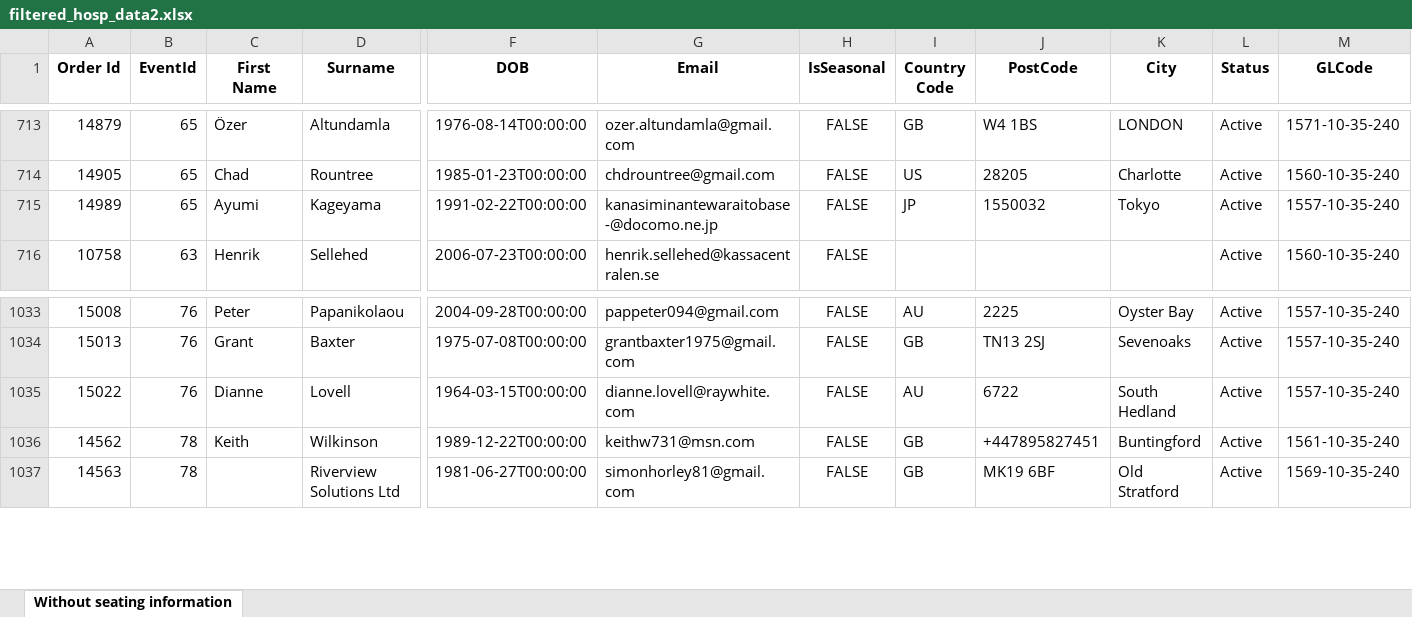
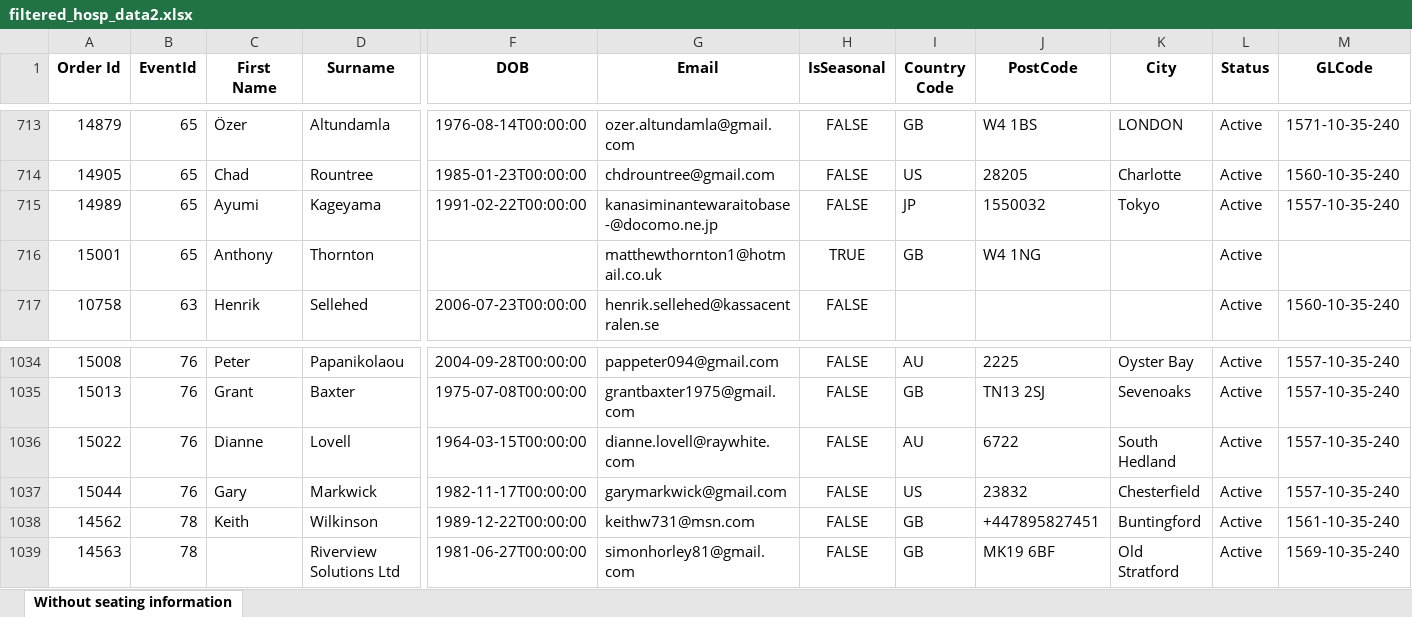
Before and after one commit to AFC-Venue-Premium-Sales/afc-streamlit-apps, an Excel workbook: filtered_hosp_data2.xlsx, sheet Without seating information, drawn as a sheet; only a part is shown, gaps mark what is left out; values as stored, in another font and other column widths than the file's, no borders; rows hold the shown columns only; the diff names each change by its address in the sheet, - before the commit and + after, or states it on an @@ line.

```diff
--- a/filtered_hosp_data2.xlsx (sheet Without seating information)
+++ b/filtered_hosp_data2.xlsx (sheet Without seating information)
+row 716: 15001 | 65 | Anthony | Thornton |  | matthewthornton1@hotmail.co.uk | TRUE | GB | W4 1NG |  | Active
+row 1037: 15044 | 76 | Gary | Markwick | 1982-11-17T00:00:00 | garymarkwick@gmail.com | FALSE | US | 23832 | Chesterfield | Active | 1557-10-35-240
```
Also changed, not shown: 2 other files.
